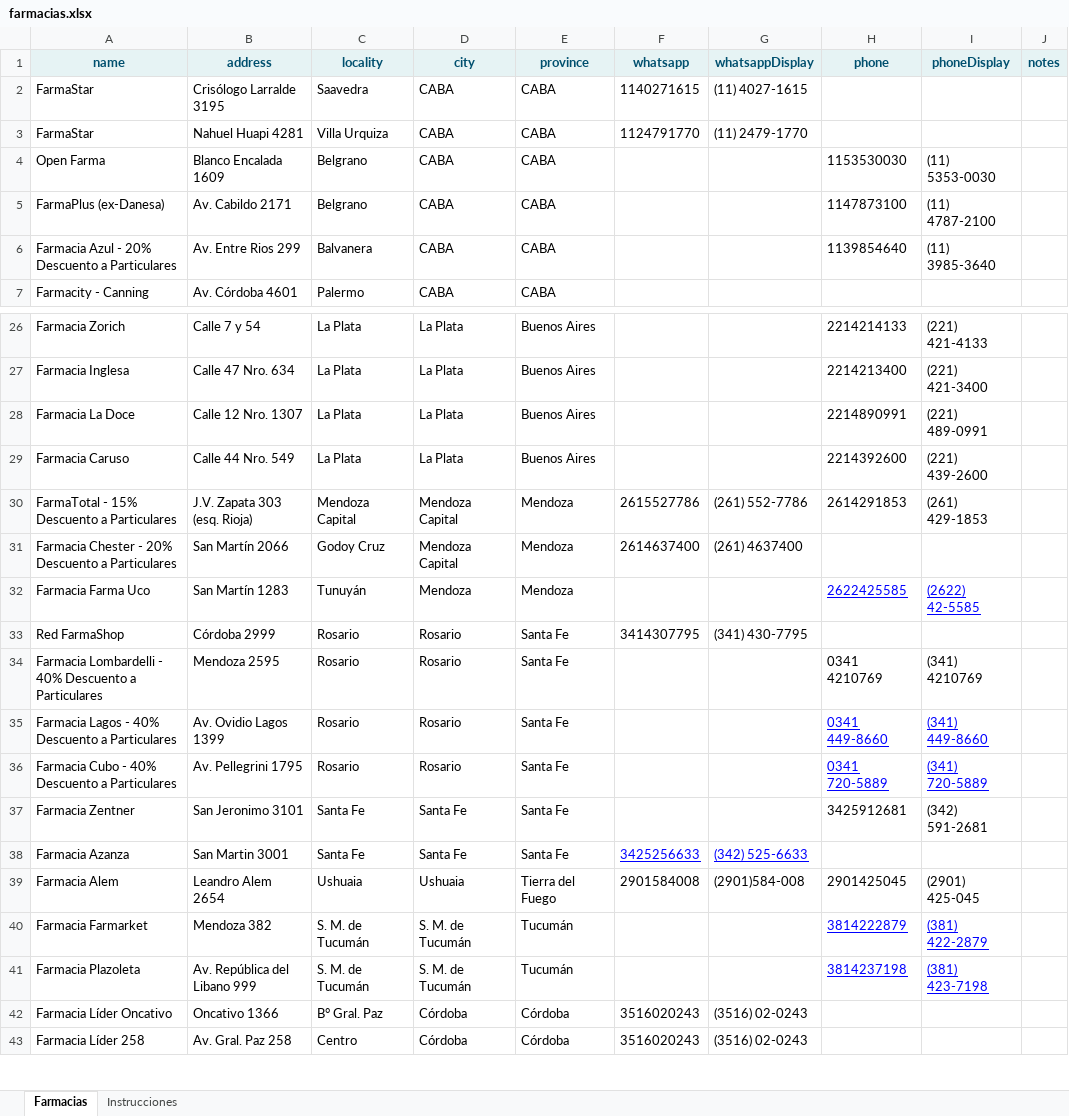
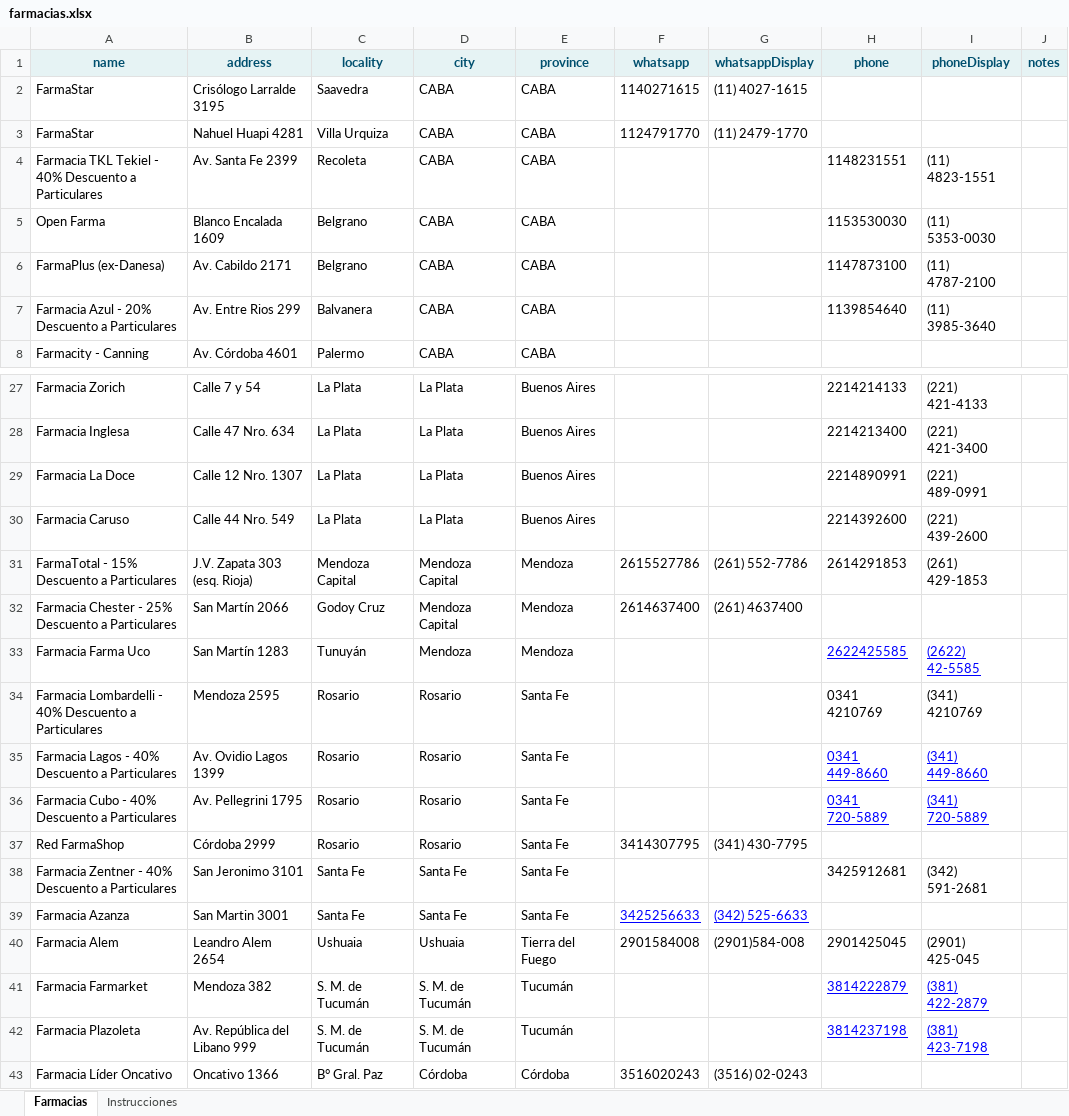
Before and after one commit to germanalef/buscador-farmacias, an Excel workbook: farmacias.xlsx, sheet Farmacias, drawn as a sheet; only a part is shown, gaps mark what is left out; the shorter side is filled out with more unchanged rows; values as stored, in another font and other column widths than the file's, no borders; table styles not drawn; addresses are those after the commit; the diff names each change by its address in the sheet, - before the commit and + after, or states it on an @@ line.

Commit message:
Add files via upload

```diff
--- a/farmacias.xlsx (sheet Farmacias)
+++ b/farmacias.xlsx (sheet Farmacias)
+row 4: Farmacia TKL Tekiel - 40% Descuento a Particulares | Av. Santa Fe 2399 | Recoleta | CABA | CABA |  |  | 1148231551 | (11) 4823-1551
-A32 (name): …Chester - 20% Descuento a…
+A32 (name): …Chester - 25% Descuento a…
@@ row 33 moved to row 37: Red FarmaShop @@
-A38 (name): Farmacia Zentner
+A38 (name): Farmacia Zentner - 40% Descuento a Particulares
```
